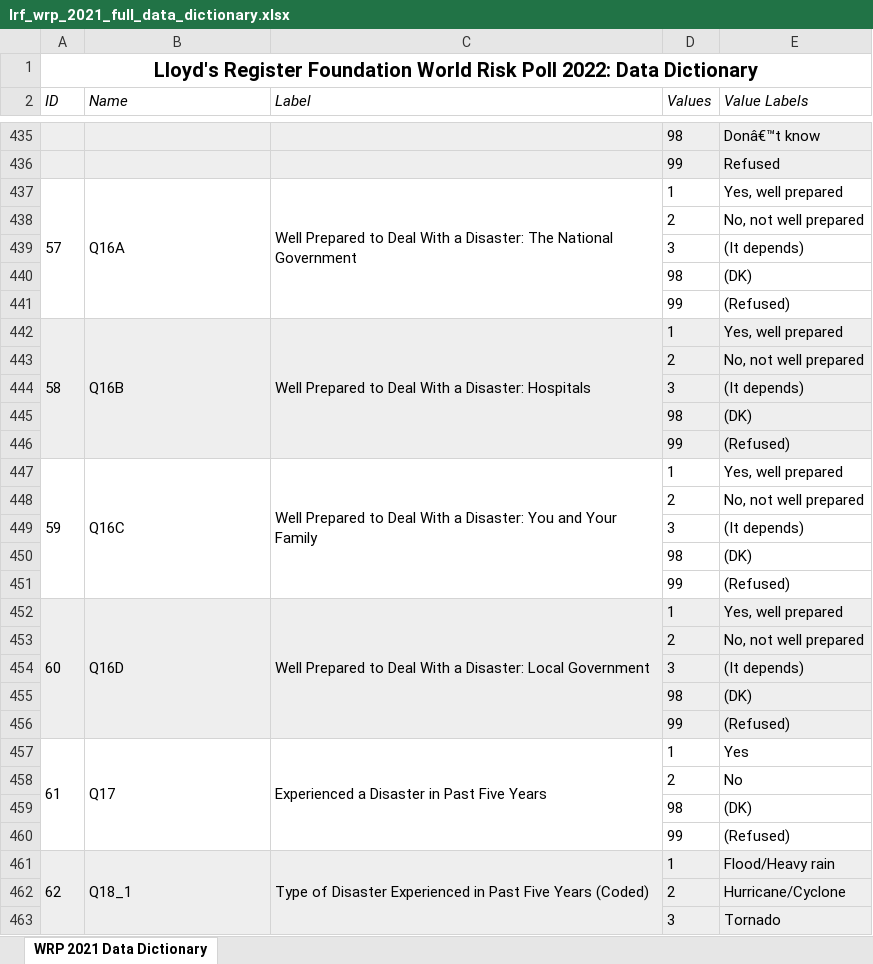
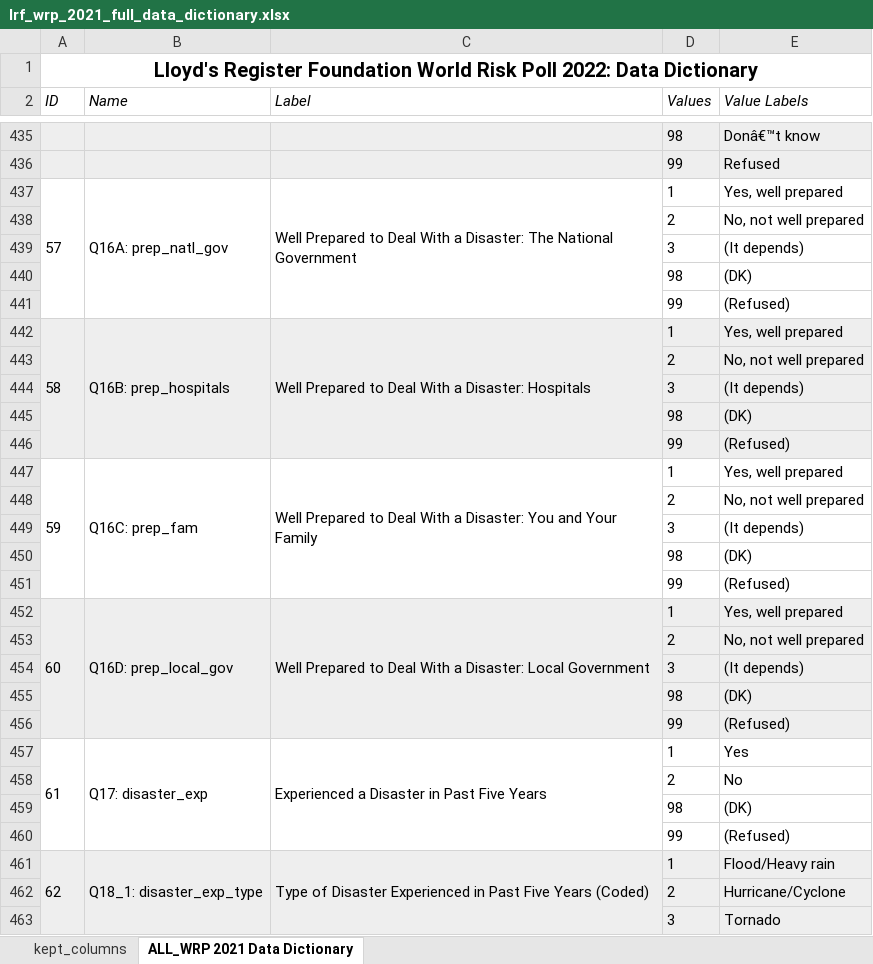
Before and after one commit to eemchadwick/natural_disasters, an Excel workbook: lrf_wrp_2021_full_data_dictionary.xlsx, sheet ALL_WRP 2021 Data Dictionary, drawn as a sheet; only a part is shown, gaps mark what is left out; values as stored, in another font and other column widths than the file's, no borders; the diff covers the shown part only; the diff names each change by its address in the sheet, - before the commit and + after, or states it on an @@ line.

```diff
--- a/lrf_wrp_2021_full_data_dictionary.xlsx (sheet ALL_WRP 2021 Data Dictionary)
+++ b/lrf_wrp_2021_full_data_dictionary.xlsx (sheet ALL_WRP 2021 Data Dictionary)
-sheet tab: WRP 2021 Data Dictionary
+sheet tab: ALL_WRP 2021 Data Dictionary
+sheet tab: kept_columns
-B437 (Name): Q16A
+B437 (Name): Q16A: prep_natl_gov
-B442 (Name): Q16B
+B442 (Name): Q16B: prep_hospitals
-B447 (Name): Q16C
+B447 (Name): Q16C: prep_fam
-B452 (Name): Q16D
+B452 (Name): Q16D: prep_local_gov
-B457 (Name): Q17
+B457 (Name): Q17: disaster_exp
-B461 (Name): Q18_1
+B461 (Name): Q18_1: disaster_exp_type
```
Also changed, not shown: 29 edited cells elsewhere in this sheet, 1 other file.
